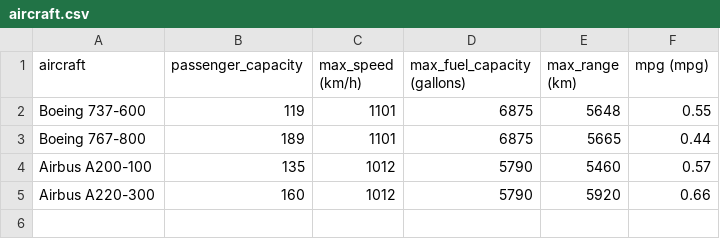
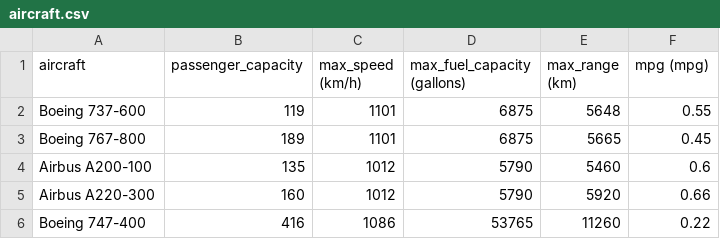
Before and after one commit to CoreyMLawrence/Comfort-Airlines, a CSV file: data/aircraft.csv, drawn as a sheet.

Commit message:
added paris info to main and aircraft

```diff
--- a/data/aircraft.csv
+++ b/data/aircraft.csv
@@ -2,4 +2,5 @@ aircraft,passenger_capacity,max_speed (km/h),max_fuel_capacity (gallons),max_ran
 Boeing 737-600,119,1101,6875,5648,0.55
-Boeing 767-800,189,1101,6875,5665,0.44
-Airbus A200-100,135,1012,5790,5460,0.57
+Boeing 767-800,189,1101,6875,5665,0.45
+Airbus A200-100,135,1012,5790,5460,0.6
 Airbus A220-300,160,1012,5790,5920,0.66
+Boeing 747-400,416,1086,53765,11260,0.22
```
Also changed, not shown: 1 other file.
